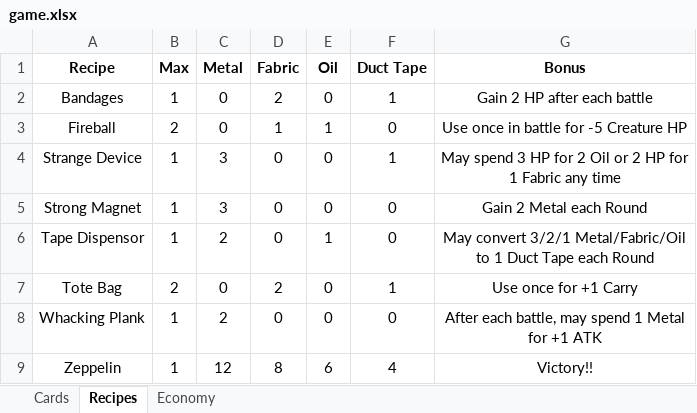
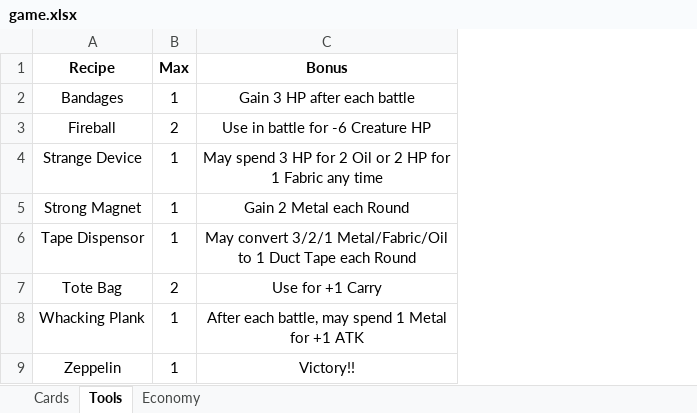
Before and after one commit to andymeneely/project-bolt-rats, an Excel workbook: game.xlsx, sheet Tools, drawn as a sheet; values as stored, in another font and other column widths than the file's, no borders; removed rows and columns are numbered as before the commit, all else as after; the diff names each change by its address in the sheet, - before the commit and + after, or states it on an @@ line.

Commit message:
more combat sim results, game content
Game content choices:
  * Sketched out the Big creatures stats
  * Some icons for Insta-slaughter
  * Made a "value" metric for each creature composition
  * Just hashed out the economy more overall

```diff
--- a/game.xlsx (sheet Tools)
+++ b/game.xlsx (sheet Tools)
-sheet tab: Recipes
+sheet tab: Tools
-column C (Metal), rows 2-9: 0 | 0 | 3 | 3 | 2 | 0 | 2 | 12
-column D (Fabric), rows 2-9: 2 | 1 | 0 | 0 | 0 | 2 | 0 | 8
-column E (Oil), rows 2-9: 0 | 1 | 0 | 0 | 1 | 0 | 0 | 6
-column F (Duct Tape), rows 2-9: 1 | 0 | 1 | 0 | 0 | 1 | 0 | 4
-C2 (Bonus): Gain 2 HP after each battle
+C2 (Bonus): Gain 3 HP after each battle
-C3 (Bonus): Use once in battle for -5 Creature HP
+C3 (Bonus): Use in battle for -6 Creature HP
-C7 (Bonus): Use once for +1 Carry
+C7 (Bonus): Use for +1 Carry
```
Also changed, not shown: sheet Cards, sheet Economy, data/combat_sim_results.xlsx, 5 other files.
